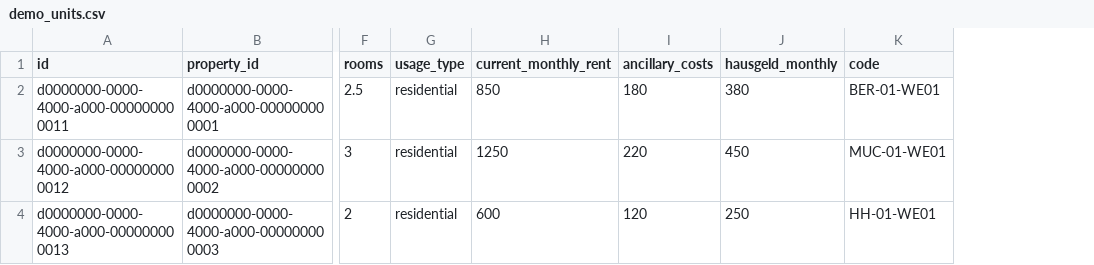
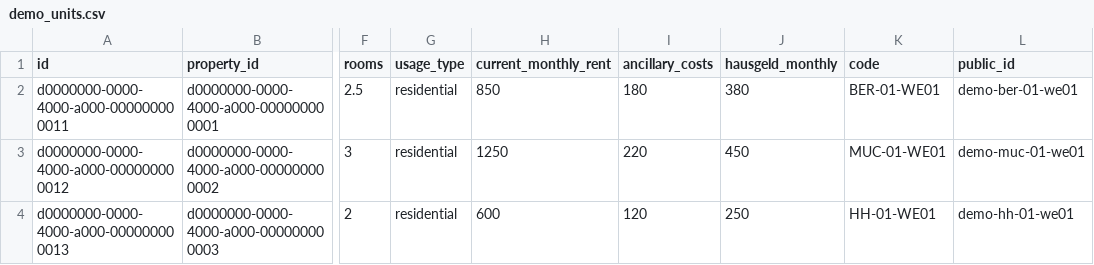
Before and after one commit to thomasstelzl1981/town-square-platform, a CSV file: public/demo-data/demo_units.csv, drawn as a sheet; only a part is shown, gaps mark what is left out; the diff names each change by its address in the sheet, - before the commit and + after, or states it on an @@ line.

```diff
--- a/public/demo-data/demo_units.csv
+++ b/public/demo-data/demo_units.csv
+column L (public_id), rows 2-4: demo-ber-01-we01 | demo-muc-01-we01 | demo-hh-01-we01
```
Also changed, not shown: public/demo-data/demo_properties.csv, public/demo-data/demo_vehicles.csv, 1 other file.
